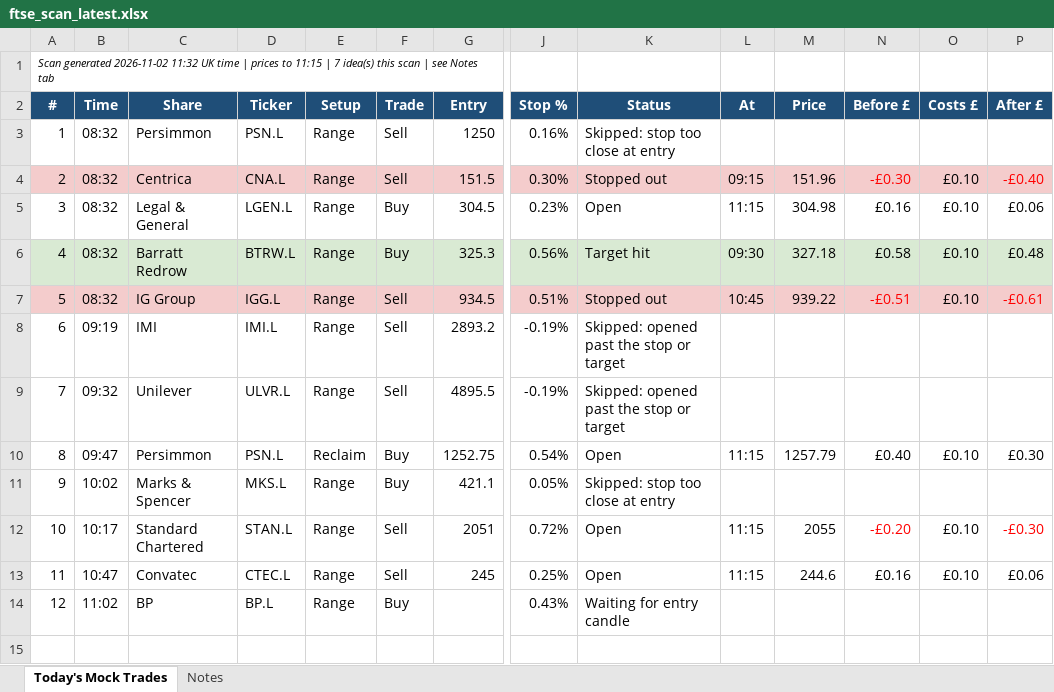
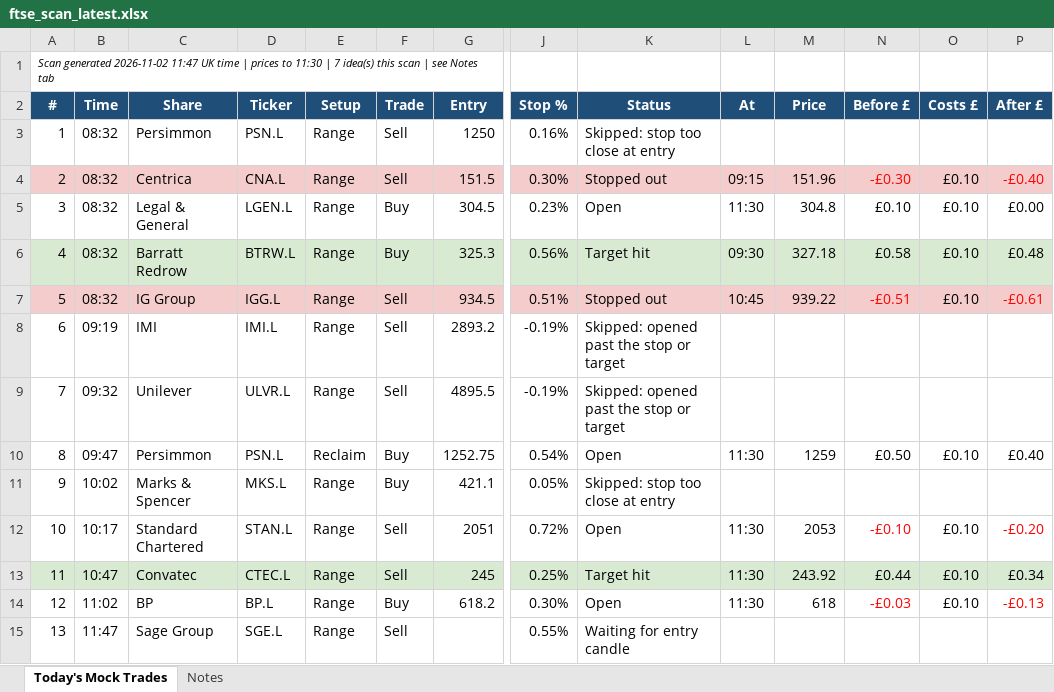
Before and after one commit to philwright210458-blip/ftse-trader, an Excel workbook: ftse_scan_latest.xlsx, sheet Today's Mock Trades, drawn as a sheet; only a part is shown, gaps mark what is left out; values as stored, in another font and other column widths than the file's, no borders; rows hold the shown columns only; the diff covers the shown part only; the diff names each change by its address in the sheet, - before the commit and + after, or states it on an @@ line.

```diff
--- a/ftse_scan_latest.xlsx (sheet Today's Mock Trades)
+++ b/ftse_scan_latest.xlsx (sheet Today's Mock Trades)
@@ column A (#) renumbered in row 1 @@
-L5 (At): 11:15
+L5 (At): 11:30
-M5 (Price): 304.98
+M5 (Price): 304.8
-N5 (Before £): £0.16
+N5 (Before £): £0.10
-P5 (After £): £0.06
+P5 (After £): £0.00
-L10 (At): 11:15
+L10 (At): 11:30
-M10 (Price): 1257.79
+M10 (Price): 1259
-N10 (Before £): £0.40
+N10 (Before £): £0.50
-P10 (After £): £0.30
+P10 (After £): £0.40
-L12:L13 (At): 11:15
+L12:L13 (At): 11:30
-M12 (Price): 2055
+M12 (Price): 2053
-N12 (Before £): -£0.20
+N12 (Before £): -£0.10
-P12 (After £): -£0.30
+P12 (After £): -£0.20
-A13:P13 fill: none
+A13:P13 fill: #D9EAD3
-K13 (Status): Open
+K13 (Status): Target hit
-M13 (Price): 244.6
+M13 (Price): 243.92
-N13 (Before £): £0.16
+N13 (Before £): £0.44
-P13 (After £): £0.06
+P13 (After £): £0.34
-G14 (Entry): (empty)
+G14 (Entry): 618.2
-J14 (Stop %): 0.43%
+J14 (Stop %): 0.30%
-K14 (Status): Waiting for entry candle
+K14 (Status): Open
-L14 (At): (empty)
+L14 (At): 11:30
-M14 (Price): (empty)
+M14 (Price): 618
-N14 (Before £): (empty)
+N14 (Before £): -£0.03
-O14 (Costs £): (empty)
+O14 (Costs £): £0.10
-P14 (After £): (empty)
+P14 (After £): -£0.13
+row 15: 13 | 11:47 | Sage Group | SGE.L | Range | Sell |  | 0.55% | Waiting for entry candle
```
Also changed, not shown: cell formats elsewhere in this sheet, 3 other files.
